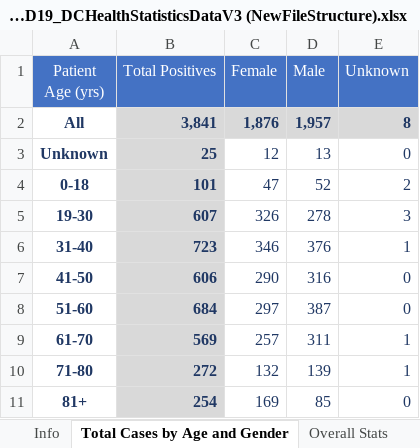
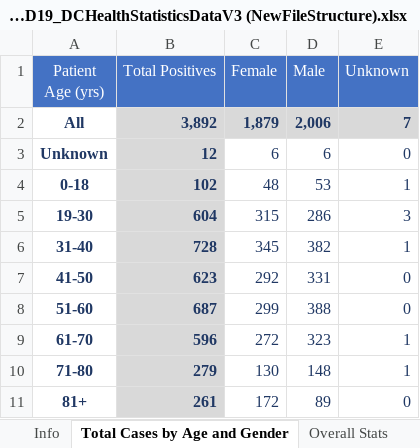
Before and after one commit to anesta95/DMV_Covid-19_Dashboard, an Excel workbook: COVID19_DCHealthStatisticsDataV3 (NewFileStructure).xlsx, sheet Total Cases by Age and Gender, drawn as a sheet; values as stored, in another font and other column widths than the file's, no borders; the diff names each change by its address in the sheet, - before the commit and + after, or states it on an @@ line.

Commit message:
Adding 2020-04-26 data

```diff
--- a/COVID19_DCHealthStatisticsDataV3 (NewFileStructure).xlsx (sheet Total Cases by Age and Gender)
+++ b/COVID19_DCHealthStatisticsDataV3 (NewFileStructure).xlsx (sheet Total Cases by Age and Gender)
-B2 (Total Positives): 3,841
+B2 (Total Positives): 3,892
-C2 (Female): 1,876
+C2 (Female): 1,879
-D2 (Male): 1,957
+D2 (Male): 2,006
-E2 (Unknown): 8
+E2 (Unknown): 7
-B3 (Total Positives): 25
+B3 (Total Positives): 12
-C3 (Female): 12
+C3 (Female): 6
-D3 (Male): 13
+D3 (Male): 6
-B4 (Total Positives): 101
+B4 (Total Positives): 102
-C4 (Female): 47
+C4 (Female): 48
-D4 (Male): 52
+D4 (Male): 53
-E4 (Unknown): 2
+E4 (Unknown): 1
-B5 (Total Positives): 607
+B5 (Total Positives): 604
-C5 (Female): 326
+C5 (Female): 315
-D5 (Male): 278
+D5 (Male): 286
-B6 (Total Positives): 723
+B6 (Total Positives): 728
-C6 (Female): 346
+C6 (Female): 345
-D6 (Male): 376
+D6 (Male): 382
-B7 (Total Positives): 606
+B7 (Total Positives): 623
-C7 (Female): 290
+C7 (Female): 292
-D7 (Male): 316
+D7 (Male): 331
-B8 (Total Positives): 684
+B8 (Total Positives): 687
-C8 (Female): 297
+C8 (Female): 299
-D8 (Male): 387
+D8 (Male): 388
-B9 (Total Positives): 569
+B9 (Total Positives): 596
-C9 (Female): 257
+C9 (Female): 272
-D9 (Male): 311
+D9 (Male): 323
-B10 (Total Positives): 272
+B10 (Total Positives): 279
-C10 (Female): 132
+C10 (Female): 130
-D10 (Male): 139
+D10 (Male): 148
-B11 (Total Positives): 254
+B11 (Total Positives): 261
-C11 (Female): 169
+C11 (Female): 172
-D11 (Male): 85
+D11 (Male): 89
```
Also changed, not shown: sheet Lives Lost by Ward, sheet Lives Lost by Race, sheet Total Cases by Ward, sheet Total Cases by Race, sheet Overall Stats, other sheet tabs, dcCovid-19DataSummaryToday.xlsx, 32 other files.
